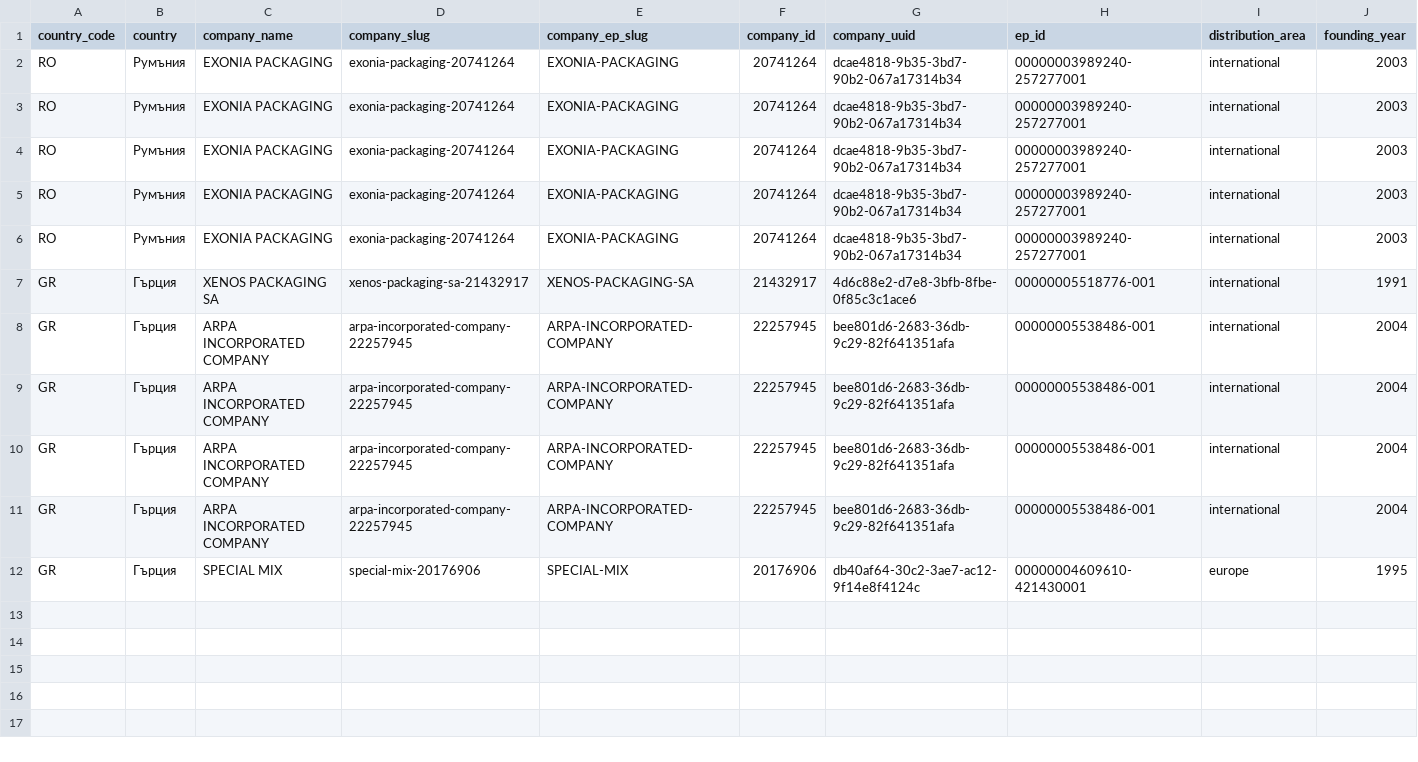
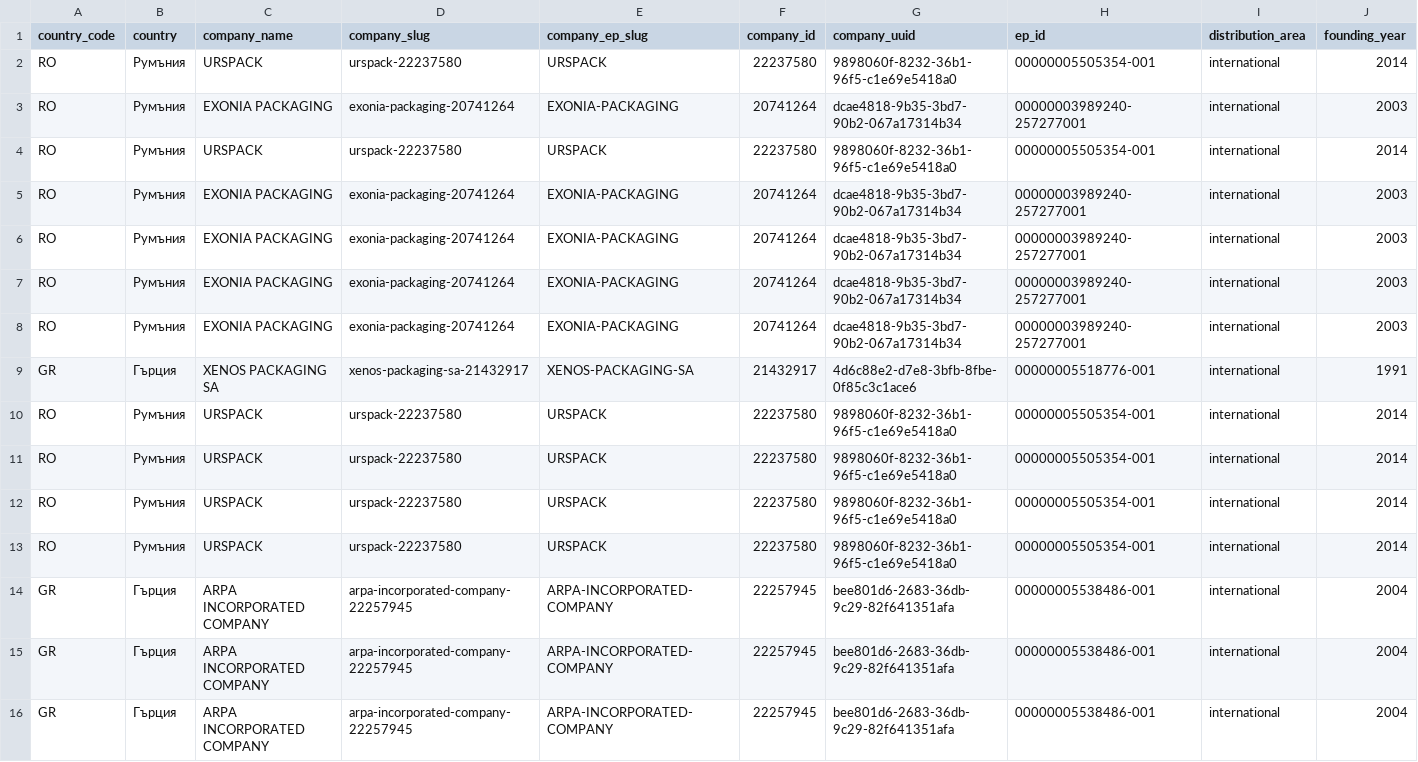
Before and after one commit to nedpashov/b2b-yug-monitor, a CSV file: data/latest/offers_yug.csv, drawn as a sheet; only a part is shown; the shorter side is filled out with more unchanged rows; rows hold the shown columns only; the diff names each change by its address in the sheet, - before the commit and + after, or states it on an @@ line.

```diff
--- a/data/latest/offers_yug.csv
+++ b/data/latest/offers_yug.csv
+row 2: RO | Румъния | URSPACK | urspack-22237580 | URSPACK | 22237580 | 9898060f-8232-36b1-96f5-c1e69e5418a0 | 00000005505354-001 | international | 2014
+row 4: RO | Румъния | URSPACK | urspack-22237580 | URSPACK | 22237580 | 9898060f-8232-36b1-96f5-c1e69e5418a0 | 00000005505354-001 | international | 2014
+row 10: RO | Румъния | URSPACK | urspack-22237580 | URSPACK | 22237580 | 9898060f-8232-36b1-96f5-c1e69e5418a0 | 00000005505354-001 | international | 2014
+row 11: RO | Румъния | URSPACK | urspack-22237580 | URSPACK | 22237580 | 9898060f-8232-36b1-96f5-c1e69e5418a0 | 00000005505354-001 | international | 2014
+row 12: RO | Румъния | URSPACK | urspack-22237580 | URSPACK | 22237580 | 9898060f-8232-36b1-96f5-c1e69e5418a0 | 00000005505354-001 | international | 2014
+row 13: RO | Румъния | URSPACK | urspack-22237580 | URSPACK | 22237580 | 9898060f-8232-36b1-96f5-c1e69e5418a0 | 00000005505354-001 | international | 2014
```
Also changed, not shown: data/latest/companies_yug.csv, data/latest/leads.csv, 25 other files.
